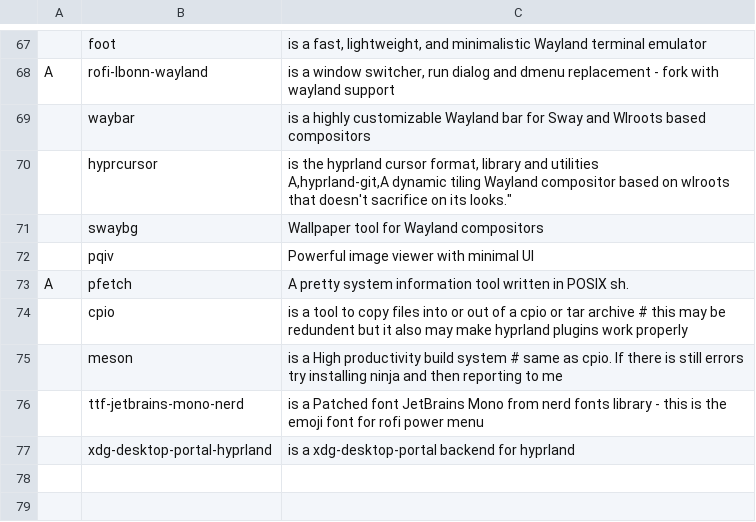
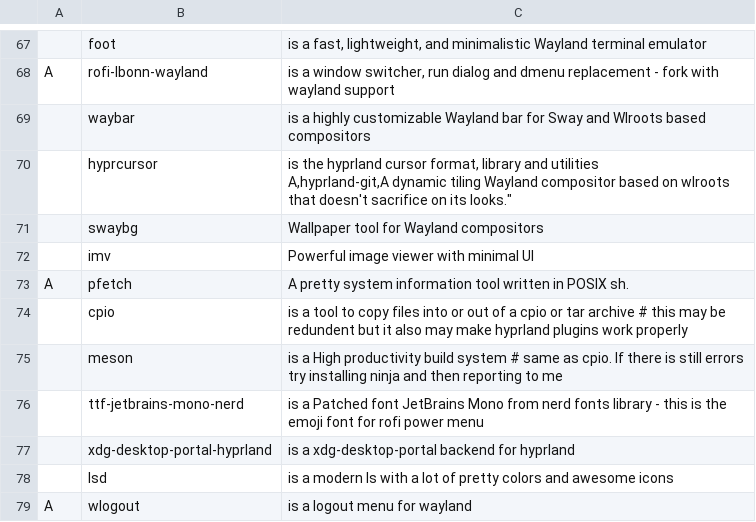
Before and after one commit to GunslingerZach/dotfiles, a CSV file: progs.csv, drawn as a sheet; only a part is shown, gaps mark what is left out.

```diff
--- a/progs.csv
+++ b/progs.csv
@@ -72,3 +72,3 @@ A,hyprland-git,"A dynamic tiling Wayland compositor based on wlroots that doesn'
 ,swaybg,"Wallpaper tool for Wayland compositors"
-,pqiv,"Powerful image viewer with minimal UI"
+,imv,"Powerful image viewer with minimal UI"
 A,pfetch,"A pretty system information tool written in POSIX sh."
@@ -78 +78,3 @@ A,pfetch,"A pretty system information tool written in POSIX sh."
 ,xdg-desktop-portal-hyprland,"is a xdg-desktop-portal backend for hyprland"
+,lsd,"is a modern ls with a lot of pretty colors and awesome icons"
+A,wlogout,"is a logout menu for wayland"
```
Also changed, not shown: 28 other files.
